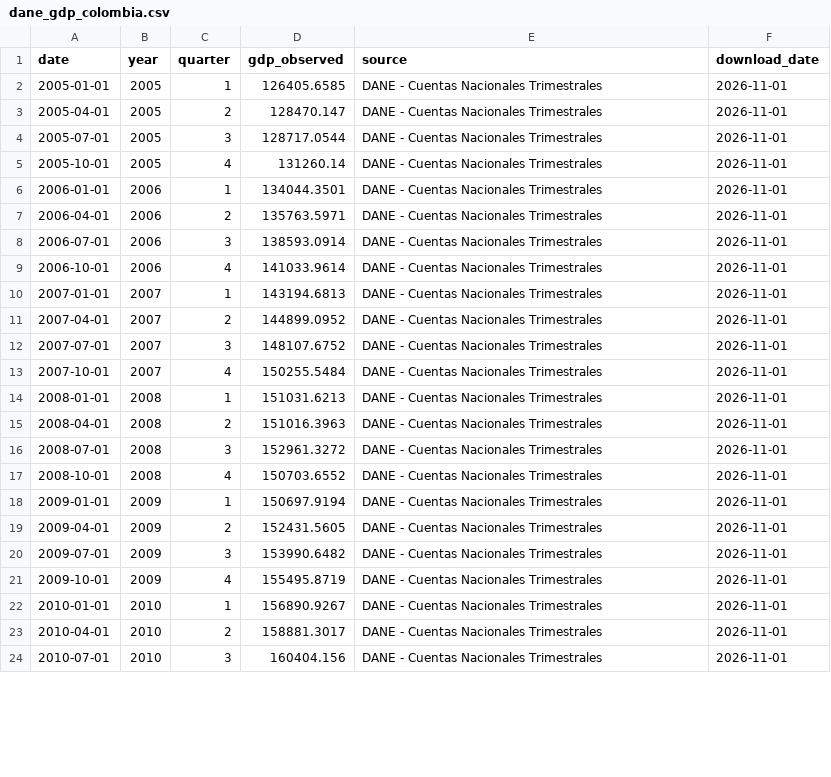
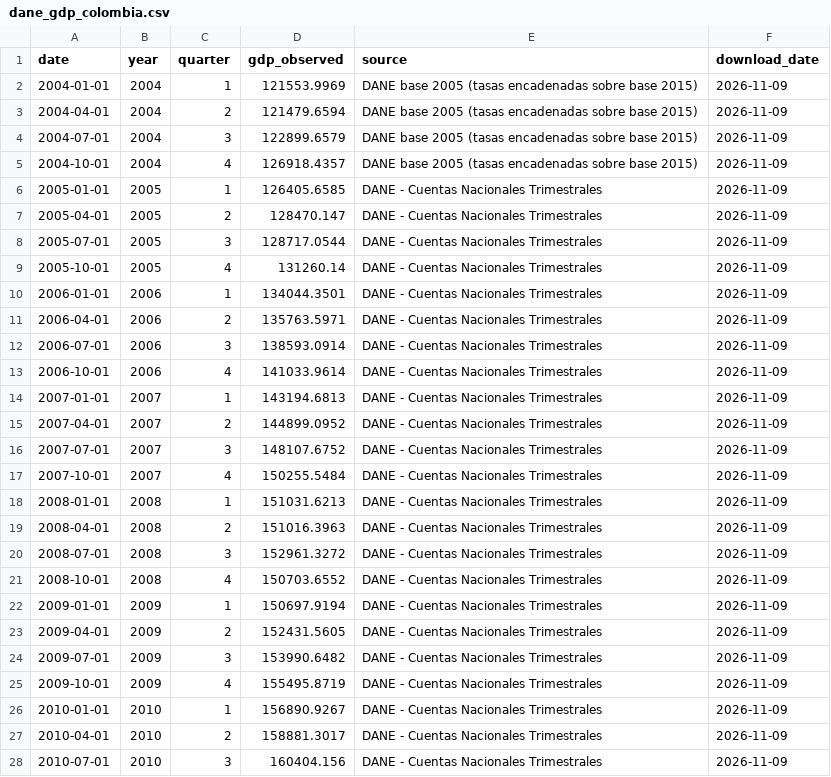
Before and after one commit to Tupxz/scraping-NAIRU, a CSV file: data/processed/dane_gdp_colombia.csv, drawn as a sheet; only a part is shown; the diff covers the shown part only.

```diff
--- a/data/processed/dane_gdp_colombia.csv
+++ b/data/processed/dane_gdp_colombia.csv
@@ -1,24 +1,28 @@
 date,year,quarter,gdp_observed,source,download_date
-2005-01-01,2005,1,126405.6585,DANE - Cuentas Nacionales Trimestrales,2026-11-01
-2005-04-01,2005,2,128470.147,DANE - Cuentas Nacionales Trimestrales,2026-11-01
-2005-07-01,2005,3,128717.0544,DANE - Cuentas Nacionales Trimestrales,2026-11-01
-2005-10-01,2005,4,131260.14,DANE - Cuentas Nacionales Trimestrales,2026-11-01
-2006-01-01,2006,1,134044.3501,DANE - Cuentas Nacionales Trimestrales,2026-11-01
-2006-04-01,2006,2,135763.5971,DANE - Cuentas Nacionales Trimestrales,2026-11-01
-2006-07-01,2006,3,138593.0914,DANE - Cuentas Nacionales Trimestrales,2026-11-01
-2006-10-01,2006,4,141033.9614,DANE - Cuentas Nacionales Trimestrales,2026-11-01
-2007-01-01,2007,1,143194.6813,DANE - Cuentas Nacionales Trimestrales,2026-11-01
-2007-04-01,2007,2,144899.0952,DANE - Cuentas Nacionales Trimestrales,2026-11-01
-2007-07-01,2007,3,148107.6752,DANE - Cuentas Nacionales Trimestrales,2026-11-01
-2007-10-01,2007,4,150255.5484,DANE - Cuentas Nacionales Trimestrales,2026-11-01
-2008-01-01,2008,1,151031.6213,DANE - Cuentas Nacionales Trimestrales,2026-11-01
-2008-04-01,2008,2,151016.3963,DANE - Cuentas Nacionales Trimestrales,2026-11-01
-2008-07-01,2008,3,152961.3272,DANE - Cuentas Nacionales Trimestrales,2026-11-01
-2008-10-01,2008,4,150703.6552,DANE - Cuentas Nacionales Trimestrales,2026-11-01
-2009-01-01,2009,1,150697.9194,DANE - Cuentas Nacionales Trimestrales,2026-11-01
-2009-04-01,2009,2,152431.5605,DANE - Cuentas Nacionales Trimestrales,2026-11-01
-2009-07-01,2009,3,153990.6482,DANE - Cuentas Nacionales Trimestrales,2026-11-01
-2009-10-01,2009,4,155495.8719,DANE - Cuentas Nacionales Trimestrales,2026-11-01
-2010-01-01,2010,1,156890.9267,DANE - Cuentas Nacionales Trimestrales,2026-11-01
-2010-04-01,2010,2,158881.3017,DANE - Cuentas Nacionales Trimestrales,2026-11-01
-2010-07-01,2010,3,160404.156,DANE - Cuentas Nacionales Trimestrales,2026-11-01
+2004-01-01,2004,1,121553.9969,DANE base 2005 (tasas encadenadas sobre base 2015),2026-11-09
+2004-04-01,2004,2,121479.6594,DANE base 2005 (tasas encadenadas sobre base 2015),2026-11-09
+2004-07-01,2004,3,122899.6579,DANE base 2005 (tasas encadenadas sobre base 2015),2026-11-09
+2004-10-01,2004,4,126918.4357,DANE base 2005 (tasas encadenadas sobre base 2015),2026-11-09
+2005-01-01,2005,1,126405.6585,DANE - Cuentas Nacionales Trimestrales,2026-11-09
+2005-04-01,2005,2,128470.147,DANE - Cuentas Nacionales Trimestrales,2026-11-09
+2005-07-01,2005,3,128717.0544,DANE - Cuentas Nacionales Trimestrales,2026-11-09
+2005-10-01,2005,4,131260.14,DANE - Cuentas Nacionales Trimestrales,2026-11-09
+2006-01-01,2006,1,134044.3501,DANE - Cuentas Nacionales Trimestrales,2026-11-09
+2006-04-01,2006,2,135763.5971,DANE - Cuentas Nacionales Trimestrales,2026-11-09
+2006-07-01,2006,3,138593.0914,DANE - Cuentas Nacionales Trimestrales,2026-11-09
+2006-10-01,2006,4,141033.9614,DANE - Cuentas Nacionales Trimestrales,2026-11-09
+2007-01-01,2007,1,143194.6813,DANE - Cuentas Nacionales Trimestrales,2026-11-09
+2007-04-01,2007,2,144899.0952,DANE - Cuentas Nacionales Trimestrales,2026-11-09
+2007-07-01,2007,3,148107.6752,DANE - Cuentas Nacionales Trimestrales,2026-11-09
+2007-10-01,2007,4,150255.5484,DANE - Cuentas Nacionales Trimestrales,2026-11-09
+2008-01-01,2008,1,151031.6213,DANE - Cuentas Nacionales Trimestrales,2026-11-09
+2008-04-01,2008,2,151016.3963,DANE - Cuentas Nacionales Trimestrales,2026-11-09
+2008-07-01,2008,3,152961.3272,DANE - Cuentas Nacionales Trimestrales,2026-11-09
+2008-10-01,2008,4,150703.6552,DANE - Cuentas Nacionales Trimestrales,2026-11-09
+2009-01-01,2009,1,150697.9194,DANE - Cuentas Nacionales Trimestrales,2026-11-09
+2009-04-01,2009,2,152431.5605,DANE - Cuentas Nacionales Trimestrales,2026-11-09
+2009-07-01,2009,3,153990.6482,DANE - Cuentas Nacionales Trimestrales,2026-11-09
+2009-10-01,2009,4,155495.8719,DANE - Cuentas Nacionales Trimestrales,2026-11-09
+2010-01-01,2010,1,156890.9267,DANE - Cuentas Nacionales Trimestrales,2026-11-09
+2010-04-01,2010,2,158881.3017,DANE - Cuentas Nacionales Trimestrales,2026-11-09
+2010-07-01,2010,3,160404.156,DANE - Cuentas Nacionales Trimestrales,2026-11-09
```
Also changed, not shown: 63 edited cells elsewhere in this file, 5 other files.
